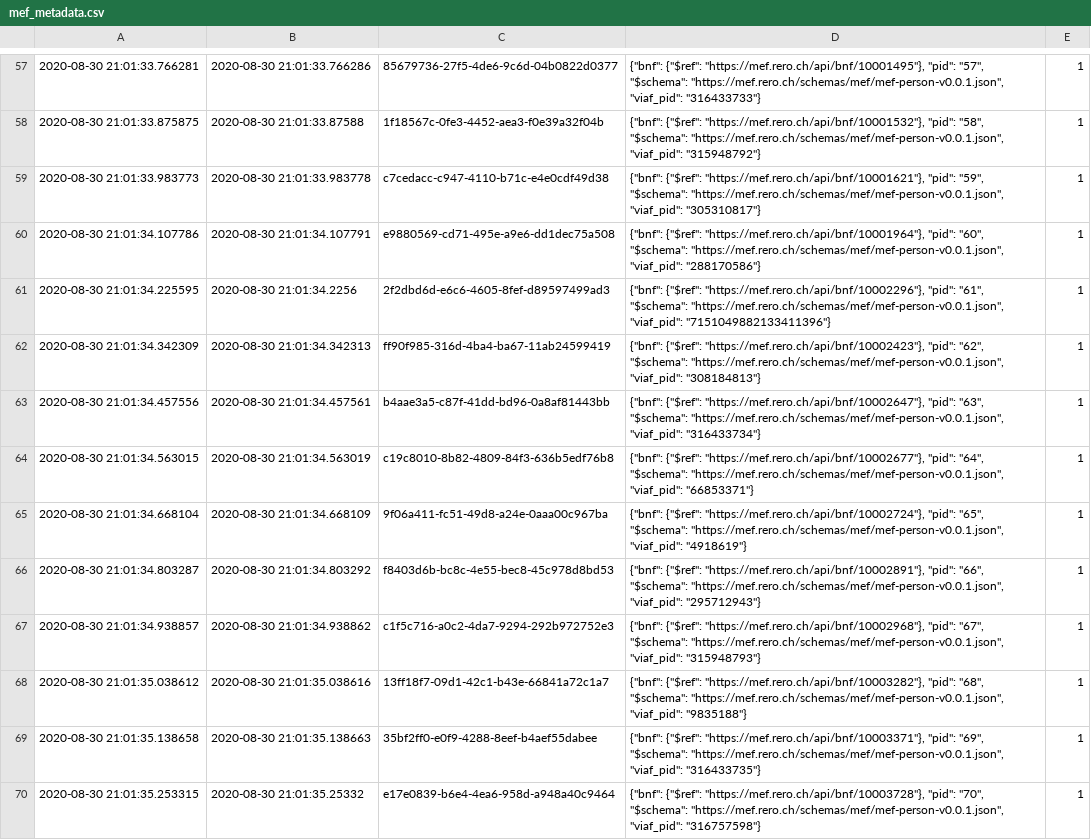
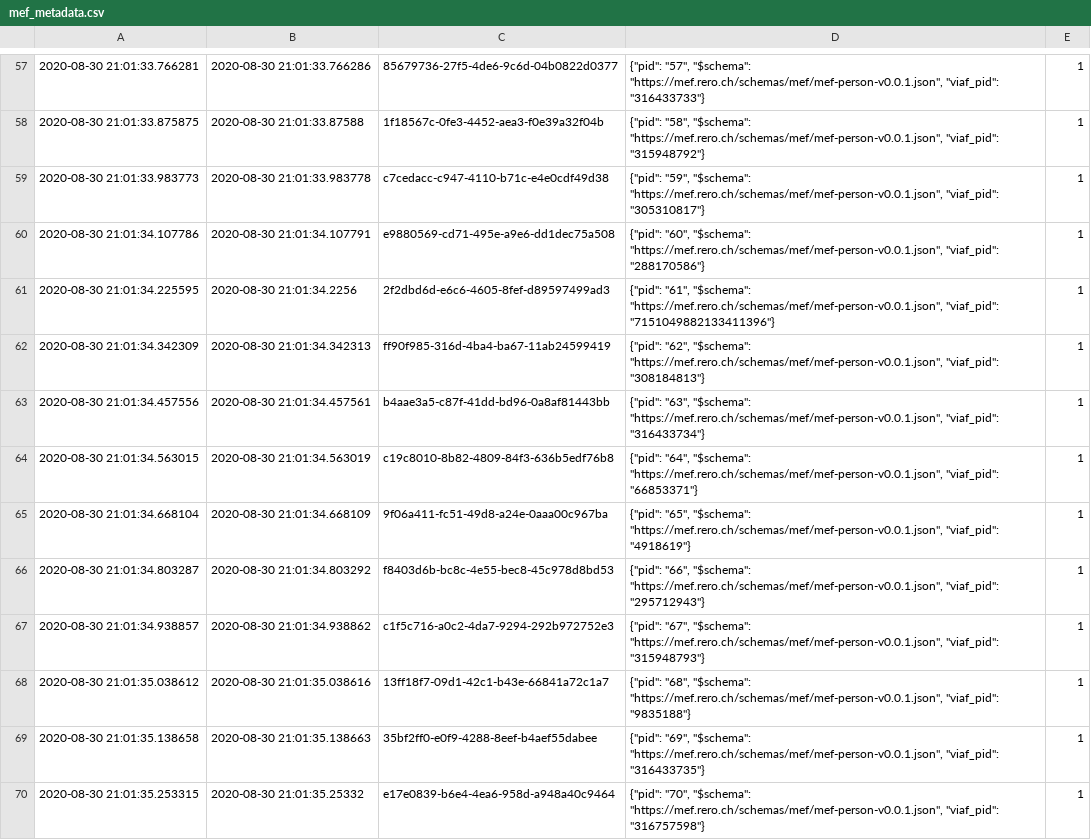
Before and after one commit to rero/rero-mef, a CSV file: data/mef_metadata.csv, drawn as a sheet; only a part is shown, gaps mark what is left out; the diff covers the shown part only; the diff names each change by its address in the sheet, - before the commit and + after, or states it on an @@ line.

```diff
--- a/data/mef_metadata.csv
+++ b/data/mef_metadata.csv
-D57: {"bnf": {"$ref": "https://mef.rero.ch/api/bnf/10001495"}, "pid": "57", "$schema":…
+D57: {"pid": "57", "$schema":…
-D58: {"bnf": {"$ref": "https://mef.rero.ch/api/bnf/10001532"}, "pid": "58", "$schema":…
+D58: {"pid": "58", "$schema":…
-D59: {"bnf": {"$ref": "https://mef.rero.ch/api/bnf/10001621"}, "pid": "59", "$schema":…
+D59: {"pid": "59", "$schema":…
-D60: {"bnf": {"$ref": "https://mef.rero.ch/api/bnf/10001964"}, "pid": "60", "$schema":…
+D60: {"pid": "60", "$schema":…
-D61: {"bnf": {"$ref": "https://mef.rero.ch/api/bnf/10002296"}, "pid": "61", "$schema":…
+D61: {"pid": "61", "$schema":…
-D62: {"bnf": {"$ref": "https://mef.rero.ch/api/bnf/10002423"}, "pid": "62", "$schema":…
+D62: {"pid": "62", "$schema":…
-D63: {"bnf": {"$ref": "https://mef.rero.ch/api/bnf/10002647"}, "pid": "63", "$schema":…
+D63: {"pid": "63", "$schema":…
-D64: {"bnf": {"$ref": "https://mef.rero.ch/api/bnf/10002677"}, "pid": "64", "$schema":…
+D64: {"pid": "64", "$schema":…
-D65: {"bnf": {"$ref": "https://mef.rero.ch/api/bnf/10002724"}, "pid": "65", "$schema":…
+D65: {"pid": "65", "$schema":…
-D66: {"bnf": {"$ref": "https://mef.rero.ch/api/bnf/10002891"}, "pid": "66", "$schema":…
+D66: {"pid": "66", "$schema":…
-D67: {"bnf": {"$ref": "https://mef.rero.ch/api/bnf/10002968"}, "pid": "67", "$schema":…
+D67: {"pid": "67", "$schema":…
-D68: {"bnf": {"$ref": "https://mef.rero.ch/api/bnf/10003282"}, "pid": "68", "$schema":…
+D68: {"pid": "68", "$schema":…
-D69: {"bnf": {"$ref": "https://mef.rero.ch/api/bnf/10003371"}, "pid": "69", "$schema":…
+D69: {"pid": "69", "$schema":…
-D70: {"bnf": {"$ref": "https://mef.rero.ch/api/bnf/10003728"}, "pid": "70", "$schema":…
+D70: {"pid": "70", "$schema":…
```
Also changed, not shown: 83 edited cells elsewhere in this file, 46 other files.
